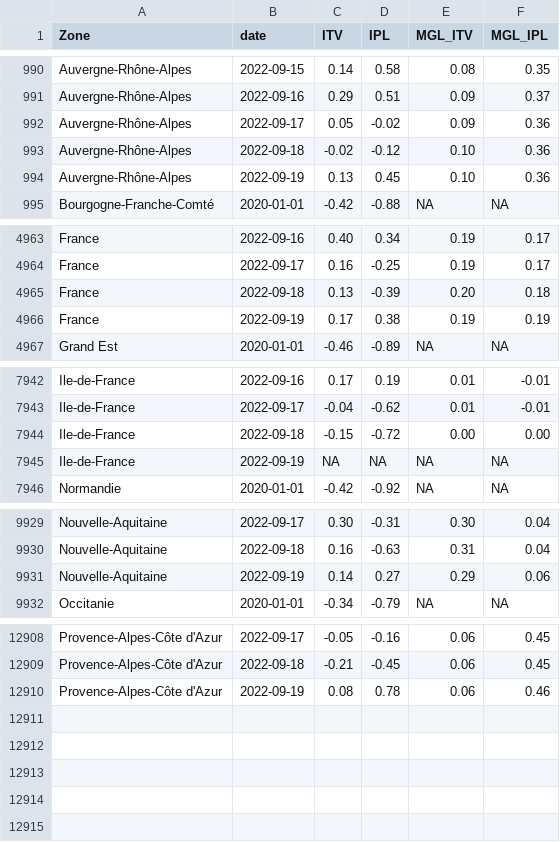
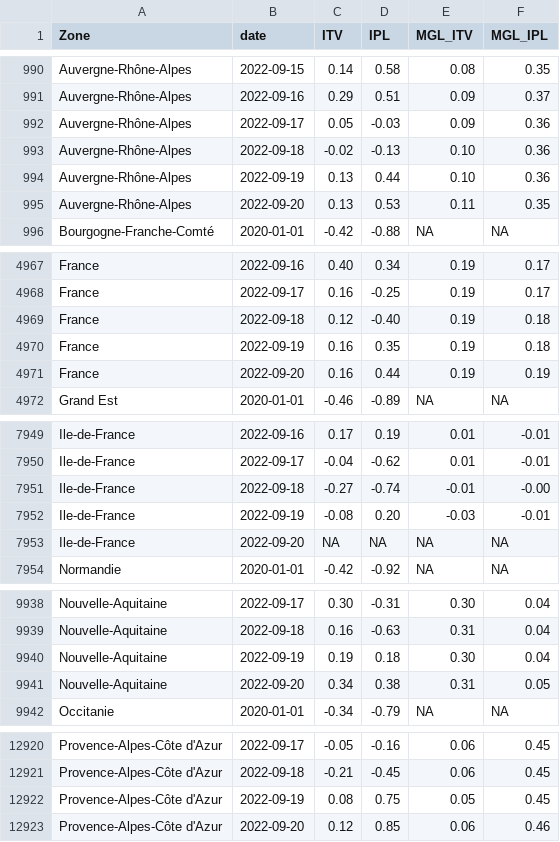
Before and after one commit to CEREMA/data-trafic, a CSV file: fr/latest.csv, drawn as a sheet; only a part is shown, gaps mark what is left out; the diff covers the shown part only.

```diff
--- a/fr/latest.csv
+++ b/fr/latest.csv
@@ -991,5 +991,6 @@ Auvergne-Rhône-Alpes,2022-09-15,0.14,0.58,0.08,0.35
 Auvergne-Rhône-Alpes,2022-09-16,0.29,0.51,0.09,0.37
-Auvergne-Rhône-Alpes,2022-09-17,0.05,-0.02,0.09,0.36
-Auvergne-Rhône-Alpes,2022-09-18,-0.02,-0.12,0.10,0.36
-Auvergne-Rhône-Alpes,2022-09-19,0.13,0.45,0.10,0.36
+Auvergne-Rhône-Alpes,2022-09-17,0.05,-0.03,0.09,0.36
+Auvergne-Rhône-Alpes,2022-09-18,-0.02,-0.13,0.10,0.36
+Auvergne-Rhône-Alpes,2022-09-19,0.13,0.44,0.10,0.36
+Auvergne-Rhône-Alpes,2022-09-20,0.13,0.53,0.11,0.35
 Bourgogne-Franche-Comté,2020-01-01,-0.42,-0.88,NA,NA
@@ -4964,4 +4968,5 @@ France,2022-09-16,0.40,0.34,0.19,0.17
 France,2022-09-17,0.16,-0.25,0.19,0.17
-France,2022-09-18,0.13,-0.39,0.20,0.18
-France,2022-09-19,0.17,0.38,0.19,0.19
+France,2022-09-18,0.12,-0.40,0.19,0.18
+France,2022-09-19,0.16,0.35,0.19,0.18
+France,2022-09-20,0.16,0.44,0.19,0.19
 Grand Est,2020-01-01,-0.46,-0.89,NA,NA
@@ -7943,4 +7950,5 @@ Ile-de-France,2022-09-16,0.17,0.19,0.01,-0.01
 Ile-de-France,2022-09-17,-0.04,-0.62,0.01,-0.01
-Ile-de-France,2022-09-18,-0.15,-0.72,0.00,0.00
-Ile-de-France,2022-09-19,NA,NA,NA,NA
+Ile-de-France,2022-09-18,-0.27,-0.74,-0.01,-0.00
+Ile-de-France,2022-09-19,-0.08,0.20,-0.03,-0.01
+Ile-de-France,2022-09-20,NA,NA,NA,NA
 Normandie,2020-01-01,-0.42,-0.92,NA,NA
@@ -9930,3 +9939,4 @@ Nouvelle-Aquitaine,2022-09-17,0.30,-0.31,0.30,0.04
 Nouvelle-Aquitaine,2022-09-18,0.16,-0.63,0.31,0.04
-Nouvelle-Aquitaine,2022-09-19,0.14,0.27,0.29,0.06
+Nouvelle-Aquitaine,2022-09-19,0.19,0.18,0.30,0.04
+Nouvelle-Aquitaine,2022-09-20,0.34,0.38,0.31,0.05
 Occitanie,2020-01-01,-0.34,-0.79,NA,NA
@@ -12909,2 +12921,3 @@ Provence-Alpes-Côte d'Azur,2022-09-17,-0.05,-0.16,0.06,0.45
 Provence-Alpes-Côte d'Azur,2022-09-18,-0.21,-0.45,0.06,0.45
-Provence-Alpes-Côte d'Azur,2022-09-19,0.08,0.78,0.06,0.46
+Provence-Alpes-Côte d'Azur,2022-09-19,0.08,0.75,0.05,0.45
+Provence-Alpes-Côte d'Azur,2022-09-20,0.12,0.85,0.06,0.46
```
Also changed, not shown: 8 added rows and 5 edited cells elsewhere in this file, collectivites/paris_brut_latest.csv, collectivites/paris_latest.csv, 2 other files.
